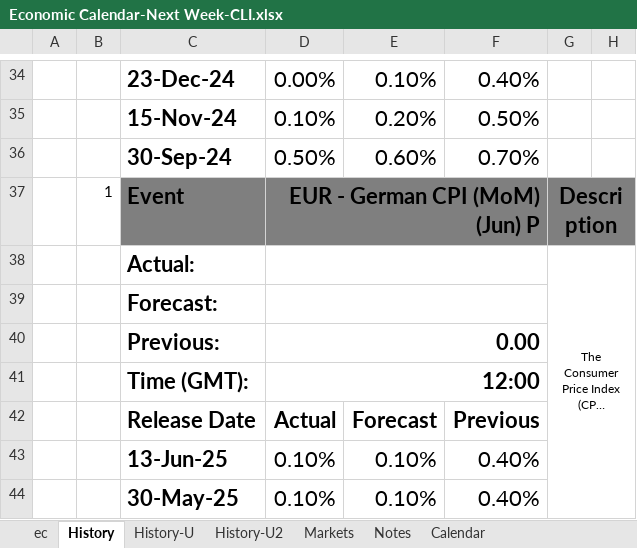
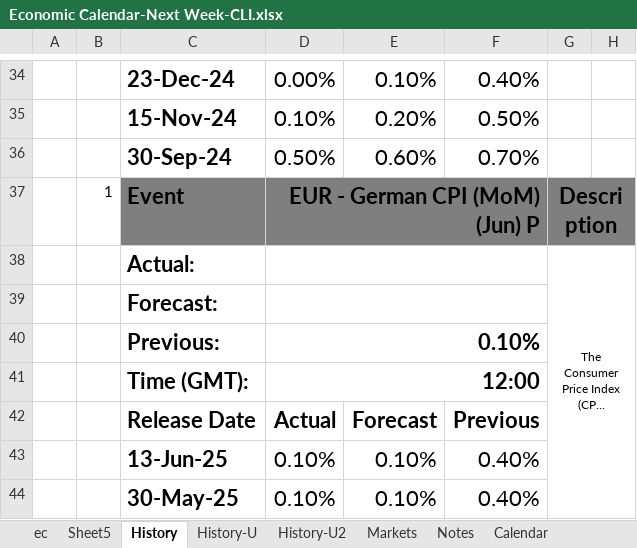
Before and after one commit to pawan-pro/qti-20241210, an Excel workbook: public/blogs/excel/Economic Calendar-Next Week-CLI.xlsx, sheet History, drawn as a sheet; only a part is shown, gaps mark what is left out; long unchanged cells end in …; values as stored, in another font and other column widths than the file's, no borders; the diff names each change by its address in the sheet, - before the commit and + after, or states it on an @@ line.

```diff
--- a/public/blogs/excel/Economic Calendar-Next Week-CLI.xlsx (sheet History)
+++ b/public/blogs/excel/Economic Calendar-Next Week-CLI.xlsx (sheet History)
+sheet tab: Sheet5
-D40: 0.00
+D40: 0.10%
```
Also changed, not shown: 6 other files.
